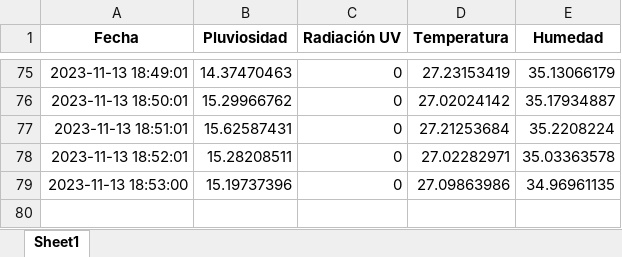
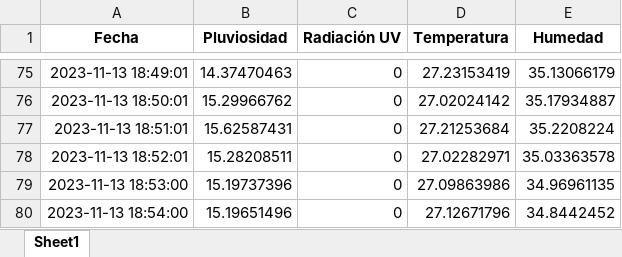
Before and after one commit to DiegoMVM/EcoClimateHubUDEP, an Excel workbook: tabla_excel.xlsx, sheet Sheet1, drawn as a sheet; only a part is shown, gaps mark what is left out; values as stored, in another font and other column widths than the file's, no borders; the diff names each change by its address in the sheet, - before the commit and + after, or states it on an @@ line.

```diff
--- a/tabla_excel.xlsx (sheet Sheet1)
+++ b/tabla_excel.xlsx (sheet Sheet1)
+row 80: 2023-11-13 18:54:00 | 15.19651496 | 0 | 27.12671796 | 34.8442452
```
Also changed, not shown: tabla_mapa_calor_seagreen.xlsx, 5 other files.
